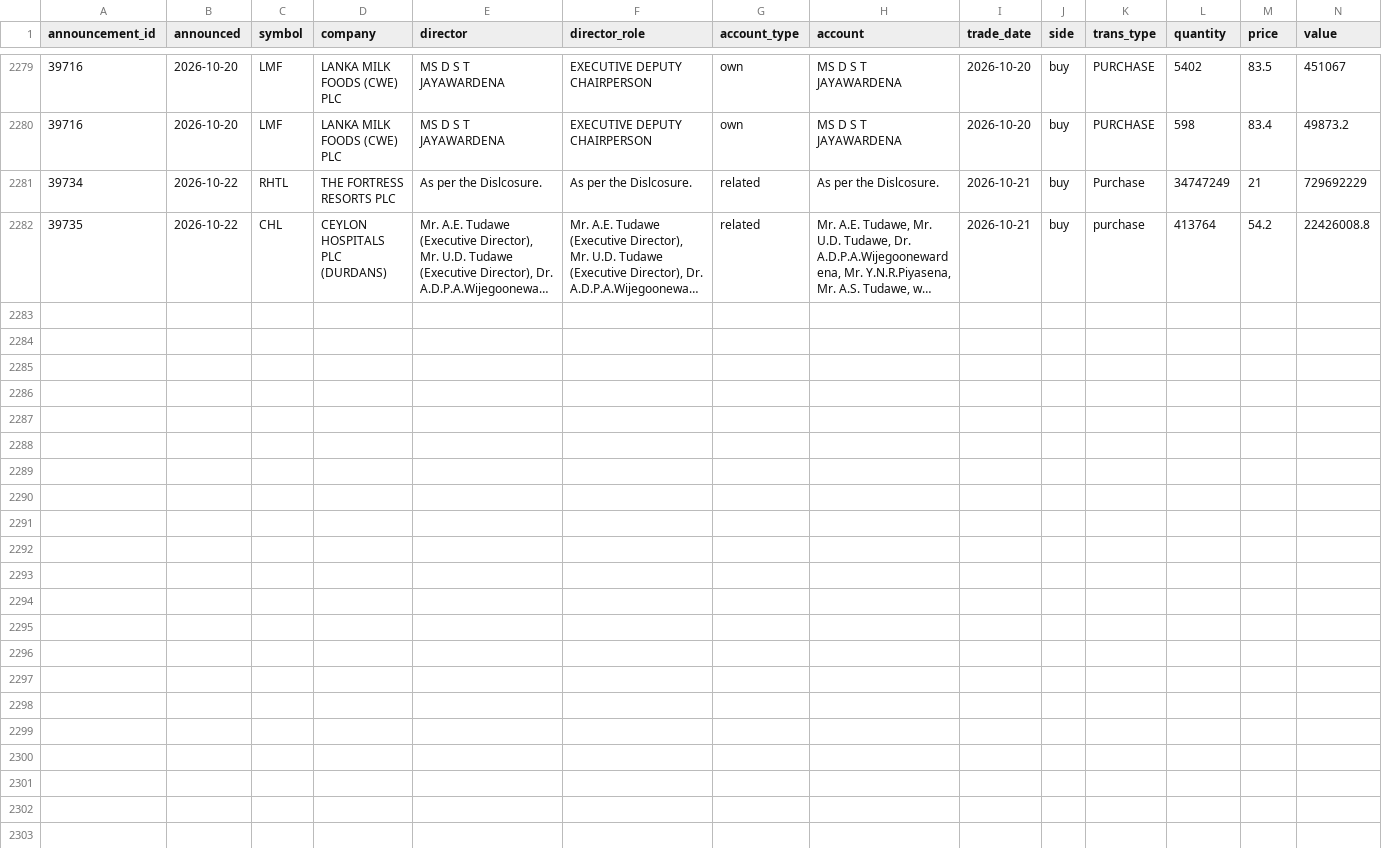
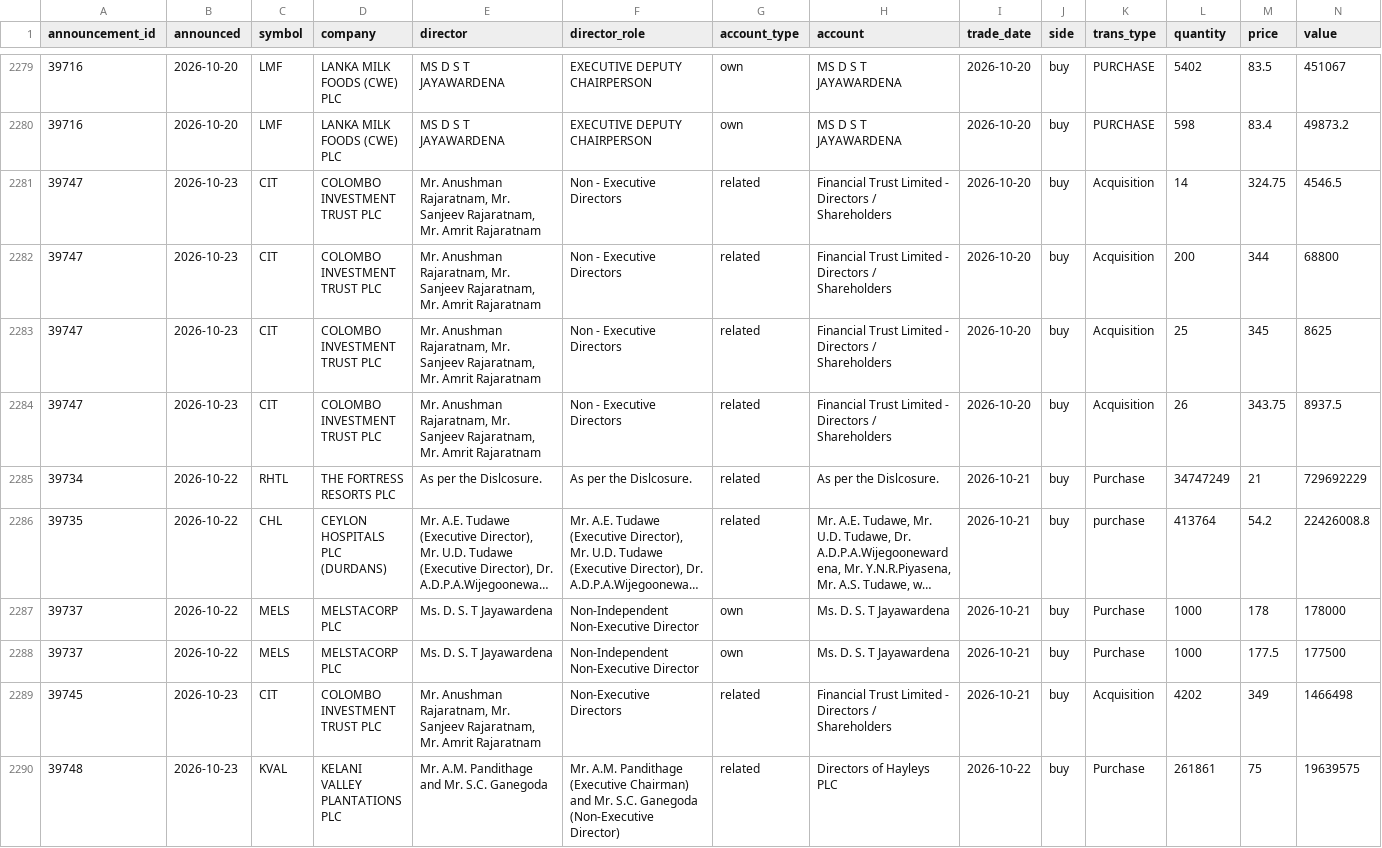
Before and after one commit to MinimumLizard/CSE, a CSV file: data/dealings/dealings.csv, drawn as a sheet; only a part is shown, gaps mark what is left out; long unchanged cells end in …; rows hold the shown columns only; the diff names each change by its address in the sheet, - before the commit and + after, or states it on an @@ line.

```diff
--- a/data/dealings/dealings.csv
+++ b/data/dealings/dealings.csv
+row 2281: 39747 | 2026-10-23 | CIT | COLOMBO INVESTMENT TRUST PLC | Mr. Anushman Rajaratnam, Mr. Sanjeev Rajaratnam, Mr. Amrit Rajaratnam | Non - Executive Directors | related | Financial Trust Limited - Directors / Shareholders | 2026-10-20 | buy | Acquisition | 14 | 324.75 | 4546.5
+row 2282: 39747 | 2026-10-23 | CIT | COLOMBO INVESTMENT TRUST PLC | Mr. Anushman Rajaratnam, Mr. Sanjeev Rajaratnam, Mr. Amrit Rajaratnam | Non - Executive Directors | related | Financial Trust Limited - Directors / Shareholders | 2026-10-20 | buy | Acquisition | 200 | 344 | 68800
+row 2283: 39747 | 2026-10-23 | CIT | COLOMBO INVESTMENT TRUST PLC | Mr. Anushman Rajaratnam, Mr. Sanjeev Rajaratnam, Mr. Amrit Rajaratnam | Non - Executive Directors | related | Financial Trust Limited - Directors / Shareholders | 2026-10-20 | buy | Acquisition | 25 | 345 | 8625
+row 2284: 39747 | 2026-10-23 | CIT | COLOMBO INVESTMENT TRUST PLC | Mr. Anushman Rajaratnam, Mr. Sanjeev Rajaratnam, Mr. Amrit Rajaratnam | Non - Executive Directors | related | Financial Trust Limited - Directors / Shareholders | 2026-10-20 | buy | Acquisition | 26 | 343.75 | 8937.5
+row 2287: 39737 | 2026-10-22 | MELS | MELSTACORP PLC | Ms. D. S. T Jayawardena | Non-Independent Non-Executive Director | own | Ms. D. S. T Jayawardena | 2026-10-21 | buy | Purchase | 1000 | 178 | 178000
+row 2288: 39737 | 2026-10-22 | MELS | MELSTACORP PLC | Ms. D. S. T Jayawardena | Non-Independent Non-Executive Director | own | Ms. D. S. T Jayawardena | 2026-10-21 | buy | Purchase | 1000 | 177.5 | 177500
+row 2289: 39745 | 2026-10-23 | CIT | COLOMBO INVESTMENT TRUST PLC | Mr. Anushman Rajaratnam, Mr. Sanjeev Rajaratnam, Mr. Amrit Rajaratnam | Non-Executive Directors | related | Financial Trust Limited - Directors / Shareholders | 2026-10-21 | buy | Acquisition | 4202 | 349 | 1466498
+row 2290: 39748 | 2026-10-23 | KVAL | KELANI VALLEY PLANTATIONS PLC | Mr. A.M. Pandithage and Mr. S.C. Ganegoda | Mr. A.M. Pandithage (Executive Chairman) and Mr. S.C. Ganegoda (Non-Executive Director) | related | Directors of Hayleys PLC | 2026-10-22 | buy | Purchase | 261861 | 75 | 19639575
```
Also changed, not shown: data/fundamentals/latest.csv, data/runs.csv, 4 other files.
